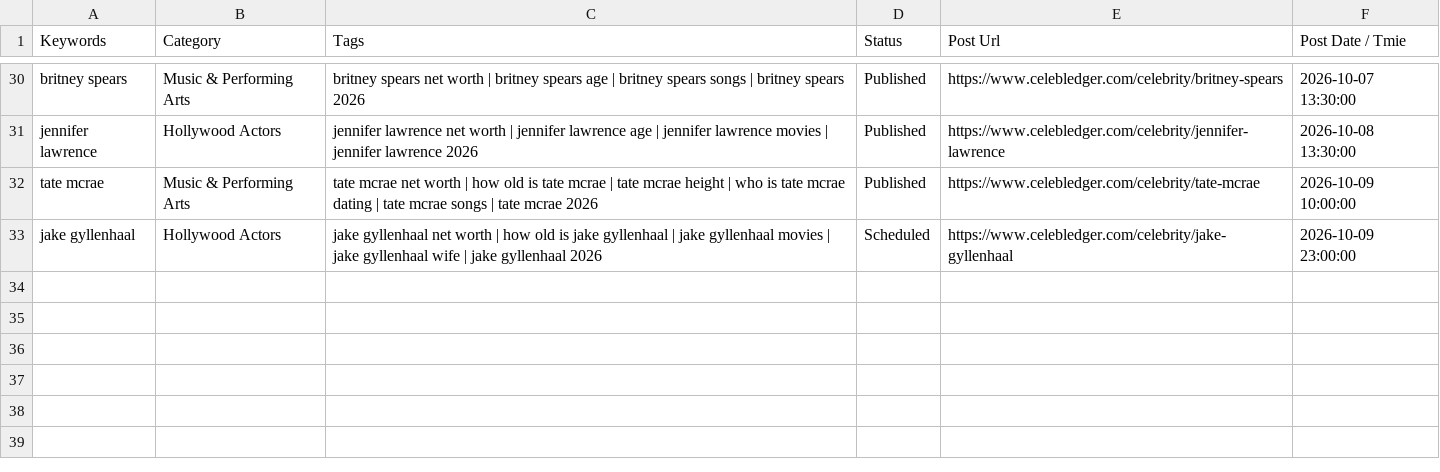
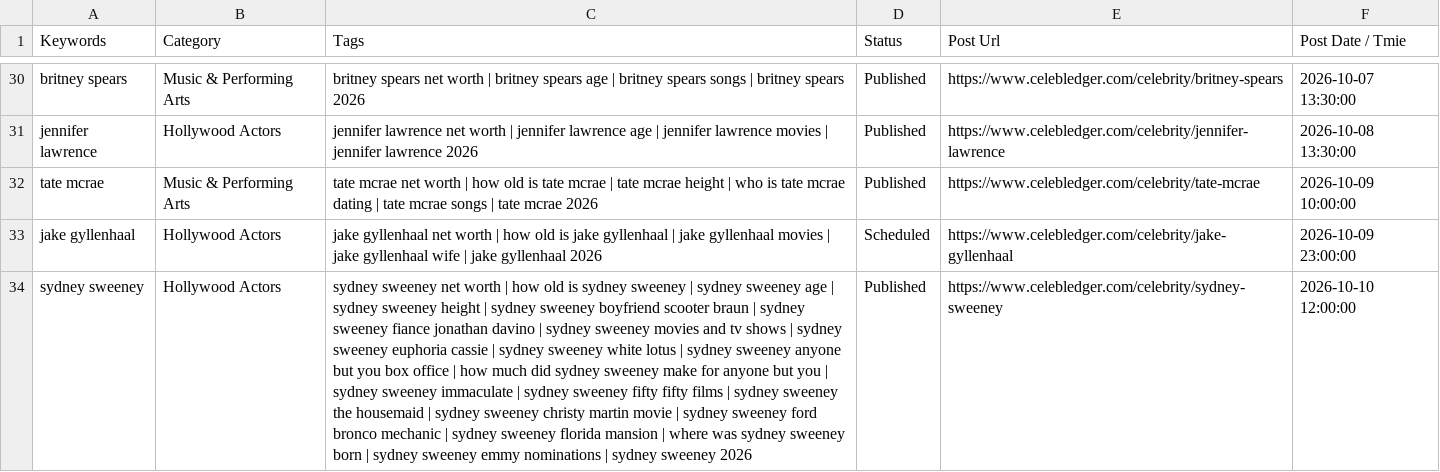
Before and after one commit to julianebaierr-gif/Celebrity-, a CSV file: src/data/sheet1-populated.csv, drawn as a sheet; only a part is shown, gaps mark what is left out; the diff names each change by its address in the sheet, - before the commit and + after, or states it on an @@ line.

Commit message:
feat(profile): publish verified Sydney Sweeney dossier with 1,492-word bio, 15 FAQs, and 2026 imagery

```diff
--- a/src/data/sheet1-populated.csv
+++ b/src/data/sheet1-populated.csv
+row 34: sydney sweeney | Hollywood Actors | sydney sweeney net worth | how old is sydney sweeney | sydney sweeney age | sydney sweeney height | sydney sweeney boyfriend scooter braun | sydney sweeney fiance jonathan davino | sydney sweeney movies and tv shows | sydney sweeney euphoria cassie | sydney sweeney white lotus | sydney sweeney anyone but you box office | how much did sydney sweeney make for anyone but you | sydney sweeney immaculate | sydney sweeney fifty fifty films | sydney sweeney the housemaid | sydney sweeney christy martin movie | sydney sweeney ford bronco mechanic | sydney sweeney florida mansion | where was sydney sweeney born | sydney sweeney emmy nominations | sydney sweeney 2026 | Published | https://www.celebledger.com/celebrity/sydney-sweeney | 2026-10-10 12:00:00
```
Also changed, not shown: src/data/sheet1-pasteable.tsv, 10 other files.
